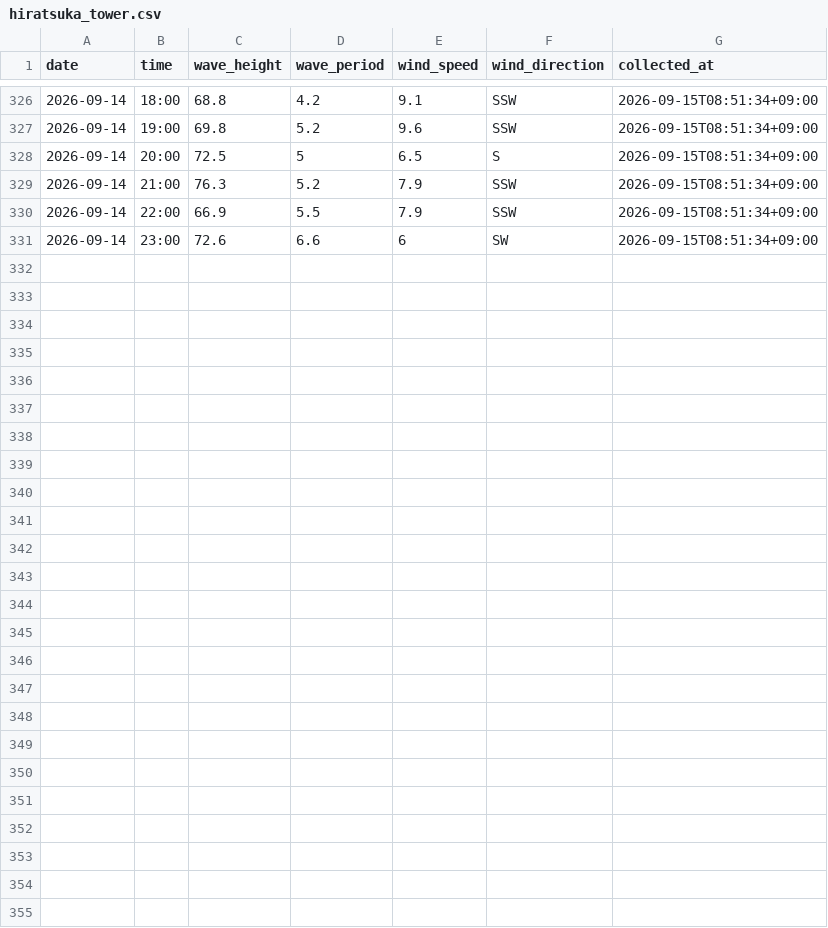
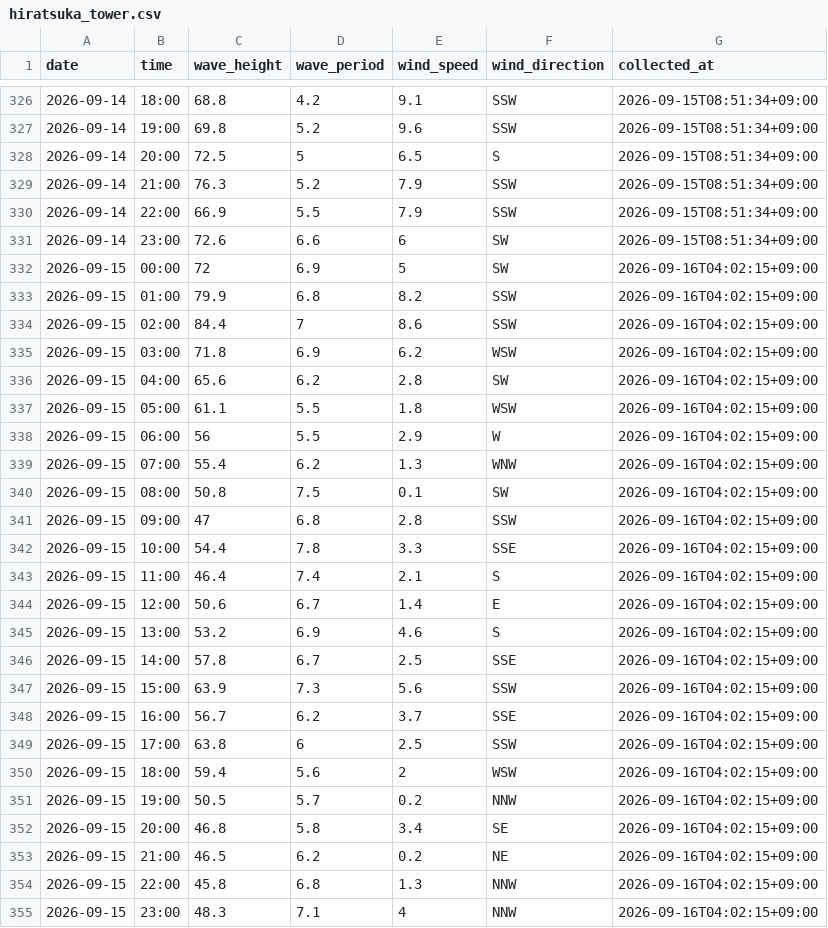
Before and after one commit to Togawa55/hiratsuka-tower-data, a CSV file: data/hiratsuka_tower.csv, drawn as a sheet; only a part is shown, gaps mark what is left out.

```diff
--- a/data/hiratsuka_tower.csv
+++ b/data/hiratsuka_tower.csv
@@ -331 +331,25 @@
 2026-09-14,23:00,72.6,6.6,6,SW,2026-09-15T08:51:34+09:00
+2026-09-15,00:00,72,6.9,5,SW,2026-09-16T04:02:15+09:00
+2026-09-15,01:00,79.9,6.8,8.2,SSW,2026-09-16T04:02:15+09:00
+2026-09-15,02:00,84.4,7,8.6,SSW,2026-09-16T04:02:15+09:00
+2026-09-15,03:00,71.8,6.9,6.2,WSW,2026-09-16T04:02:15+09:00
+2026-09-15,04:00,65.6,6.2,2.8,SW,2026-09-16T04:02:15+09:00
+2026-09-15,05:00,61.1,5.5,1.8,WSW,2026-09-16T04:02:15+09:00
+2026-09-15,06:00,56,5.5,2.9,W,2026-09-16T04:02:15+09:00
+2026-09-15,07:00,55.4,6.2,1.3,WNW,2026-09-16T04:02:15+09:00
+2026-09-15,08:00,50.8,7.5,0.1,SW,2026-09-16T04:02:15+09:00
+2026-09-15,09:00,47,6.8,2.8,SSW,2026-09-16T04:02:15+09:00
+2026-09-15,10:00,54.4,7.8,3.3,SSE,2026-09-16T04:02:15+09:00
+2026-09-15,11:00,46.4,7.4,2.1,S,2026-09-16T04:02:15+09:00
+2026-09-15,12:00,50.6,6.7,1.4,E,2026-09-16T04:02:15+09:00
+2026-09-15,13:00,53.2,6.9,4.6,S,2026-09-16T04:02:15+09:00
+2026-09-15,14:00,57.8,6.7,2.5,SSE,2026-09-16T04:02:15+09:00
+2026-09-15,15:00,63.9,7.3,5.6,SSW,2026-09-16T04:02:15+09:00
+2026-09-15,16:00,56.7,6.2,3.7,SSE,2026-09-16T04:02:15+09:00
+2026-09-15,17:00,63.8,6,2.5,SSW,2026-09-16T04:02:15+09:00
+2026-09-15,18:00,59.4,5.6,2,WSW,2026-09-16T04:02:15+09:00
+2026-09-15,19:00,50.5,5.7,0.2,NNW,2026-09-16T04:02:15+09:00
+2026-09-15,20:00,46.8,5.8,3.4,SE,2026-09-16T04:02:15+09:00
+2026-09-15,21:00,46.5,6.2,0.2,NE,2026-09-16T04:02:15+09:00
+2026-09-15,22:00,45.8,6.8,1.3,NNW,2026-09-16T04:02:15+09:00
+2026-09-15,23:00,48.3,7.1,4,NNW,2026-09-16T04:02:15+09:00
```
Also changed, not shown: 2 other files.
